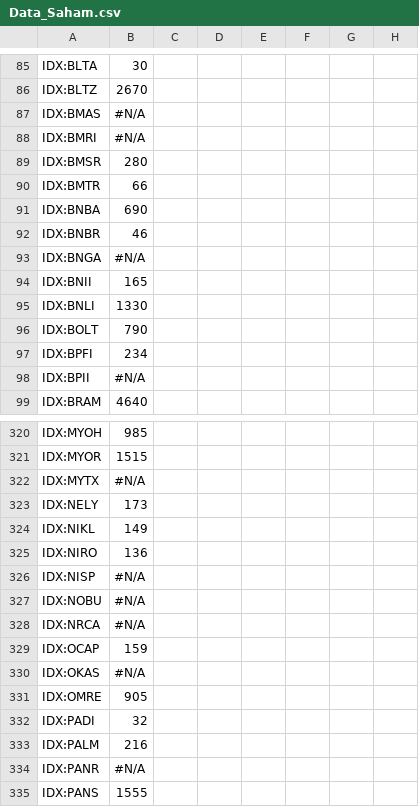
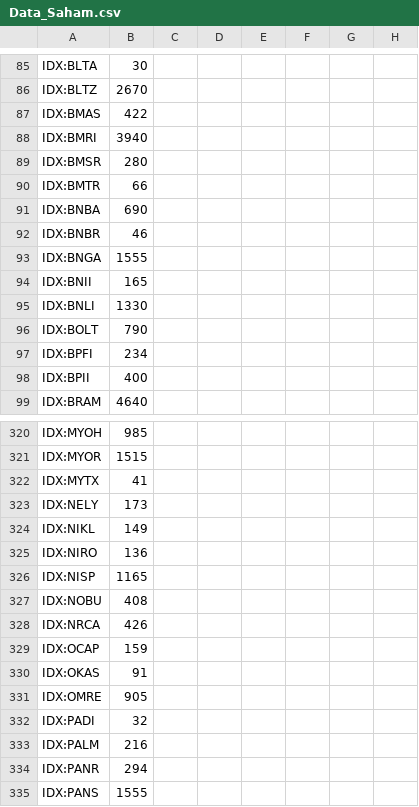
Before and after one commit to Robbyarchery/Data-Saham, a CSV file: Data_Saham.csv, drawn as a sheet; only a part is shown, gaps mark what is left out; the diff covers the shown part only; the diff names each change by its address in the sheet, - before the commit and + after, or states it on an @@ line.

Commit message:
Update data saham otomatis

```diff
--- a/Data_Saham.csv
+++ b/Data_Saham.csv
-B87: #N/A
+B87: 422
-B88: #N/A
+B88: 3940
-B93: #N/A
+B93: 1555
-B98: #N/A
+B98: 400
-B322: #N/A
+B322: 41
-B326: #N/A
+B326: 1165
-B327: #N/A
+B327: 408
-B328: #N/A
+B328: 426
-B330: #N/A
+B330: 91
-B334: #N/A
+B334: 294
```
Also changed, not shown: 90 edited cells elsewhere in this file.
